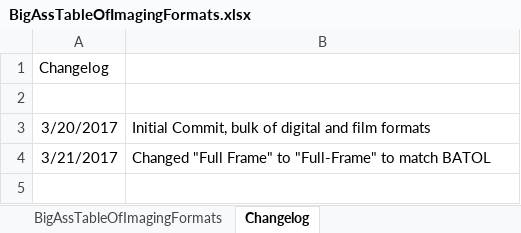
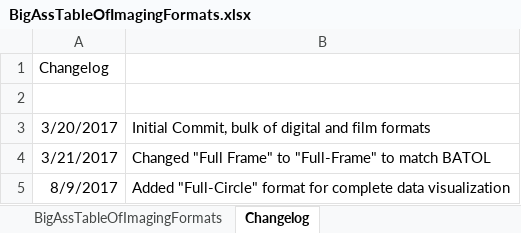
Before and after one commit to Olaf-Optical/BigAssTableofImagingFormats, an Excel workbook: BigAssTableOfImagingFormats.xlsx, sheet Changelog, drawn as a sheet; values as stored, in another font and other column widths than the file's, no borders; the diff names each change by its address in the sheet, - before the commit and + after, or states it on an @@ line.

Commit message:
Added Full-Circle imaging format

```diff
--- a/BigAssTableOfImagingFormats.xlsx (sheet Changelog)
+++ b/BigAssTableOfImagingFormats.xlsx (sheet Changelog)
+row 5: 8/9/2017 | Added "Full-Circle" format for complete data visualization
```
Also changed, not shown: sheet BigAssTableOfImagingFormats, 1 other file.
